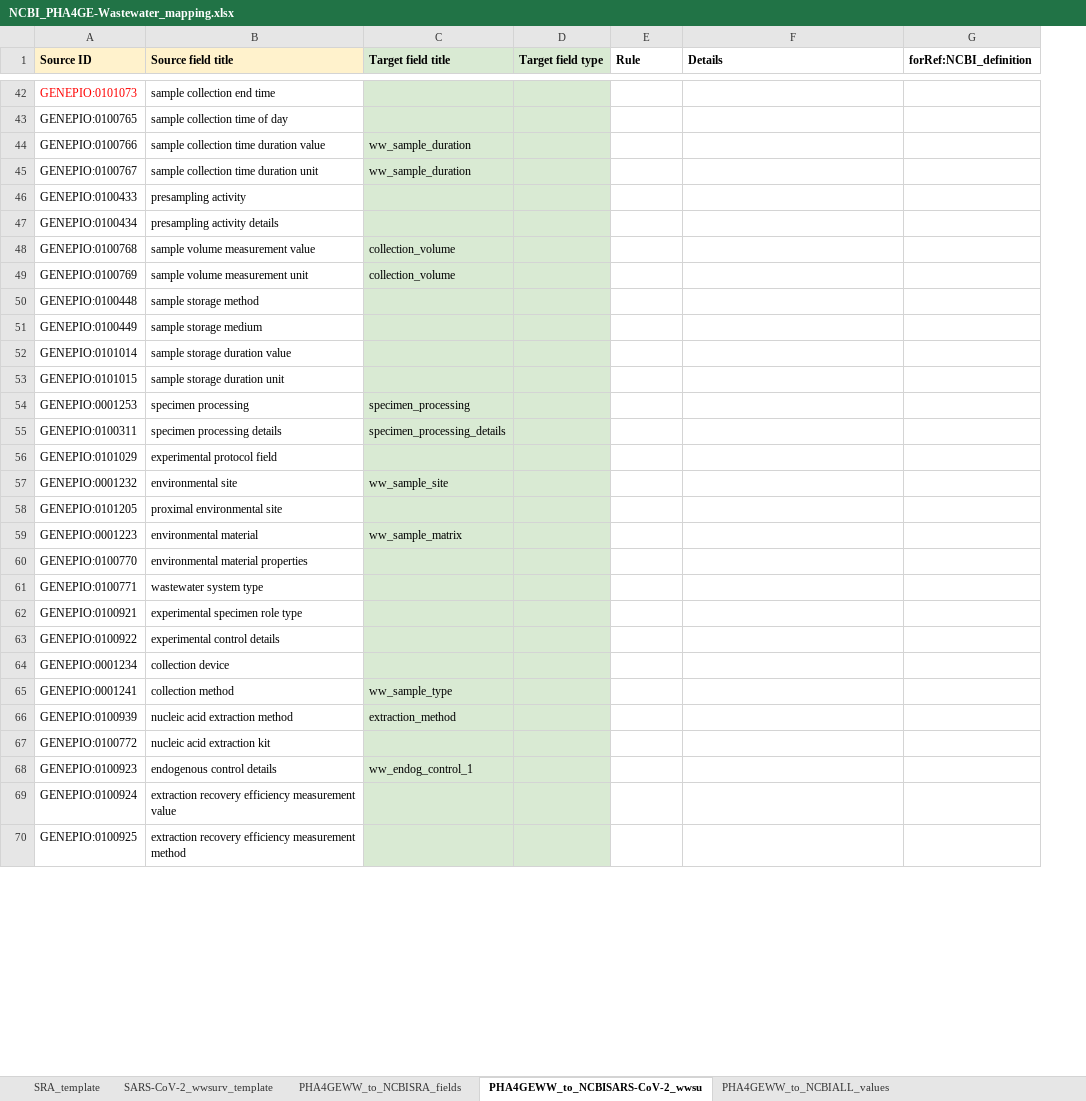
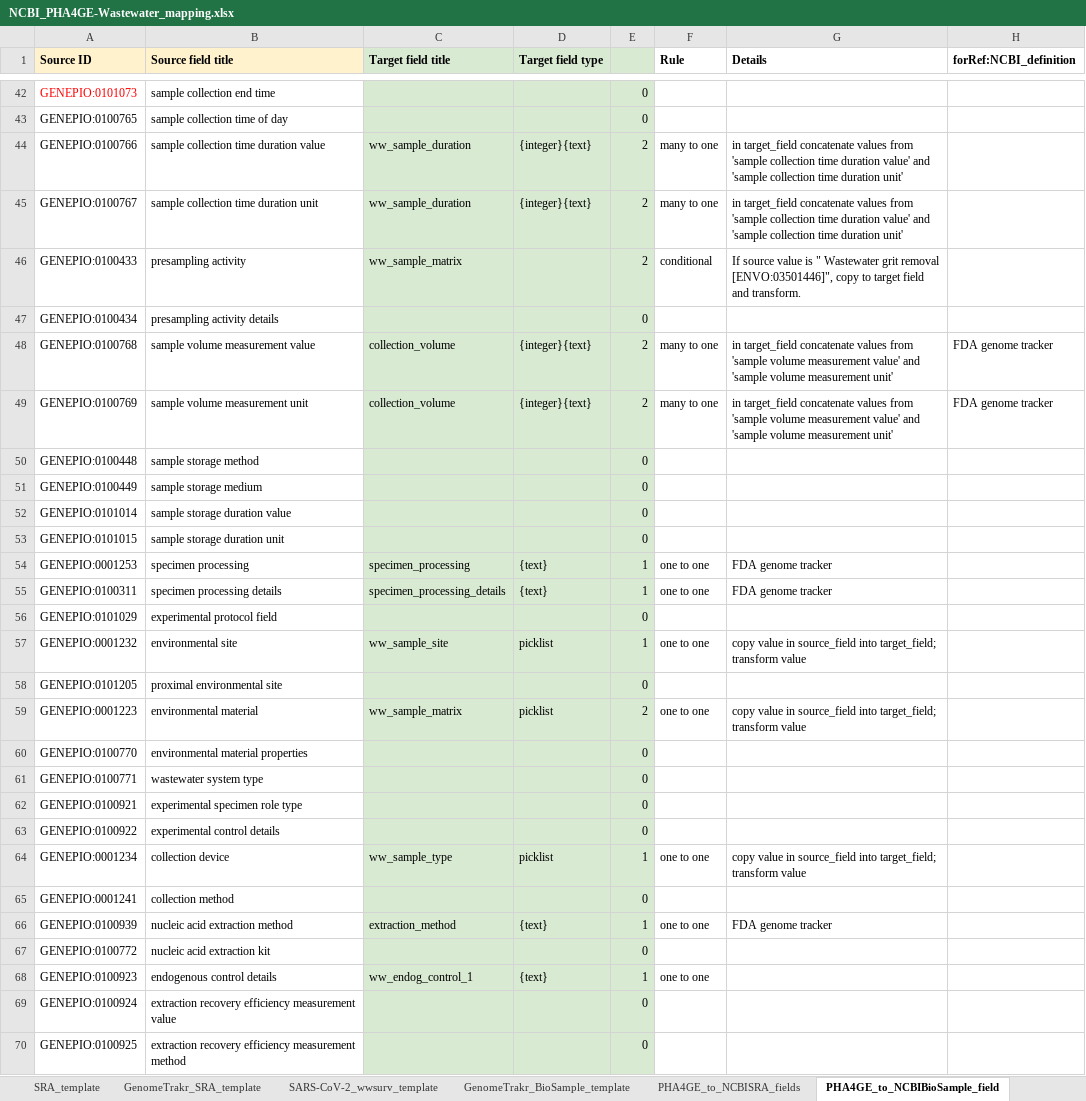
Before and after one commit to cidgoh/Wastewater_Contextual_Data_Specification, an Excel workbook: Mappings/NCBI_PHA4GE-Wastewater_mapping.xlsx, sheet PHA4GE_to_NCBIBioSample_field, drawn as a sheet; only a part is shown, gaps mark what is left out; values as stored, in another font and other column widths than the file's, no borders; conditional formats not drawn; addresses are those after the commit; the diff covers the shown part only; the diff names each change by its address in the sheet, - before the commit and + after, or states it on an @@ line.

Commit message:
Update NCBI_PHA4GE-Wastewater_mapping.xlsx

```diff
--- a/Mappings/NCBI_PHA4GE-Wastewater_mapping.xlsx (sheet PHA4GE_to_NCBIBioSample_field)
+++ b/Mappings/NCBI_PHA4GE-Wastewater_mapping.xlsx (sheet PHA4GE_to_NCBIBioSample_field)
-sheet tab: PHA4GEWW_to_NCBISRA_fields
+sheet tab: PHA4GE_to_NCBISRA_fields
-sheet tab: PHA4GEWW_to_NCBISARS-CoV-2_wwsu
+sheet tab: PHA4GE_to_NCBIBioSample_field
+sheet tab: GenomeTrakr_SRA_template
+sheet tab: GenomeTrakr_BioSample_template
+column E, rows 42-70: 0 | 0 | 2 | 2 | 2 | 0 | 2 | 2 | 0 | 0 | 0 | 0 | 1 | 1 | 0 | 1 | 0 | 2 | 0 | 0 | 0 | 0 | 1 | 0 | 1 | 0 | 1 | 0 | 0
-D44:D45 (Target field type): (empty)
+D44:D45 (Target field type): {integer}{text}
-F44:F45 (Rule): (empty)
+F44:F45 (Rule): many to one
-G44:G45 (Details): (empty)
+G44:G45 (Details): in target_field concatenate values from 'sample collection time duration value' and 'sample collection time duration unit'
-C46 (Target field title): (empty)
+C46 (Target field title): ww_sample_matrix
-F46 (Rule): (empty)
+F46 (Rule): conditional
-G46 (Details): (empty)
+G46 (Details): If source value is " Wastewater grit removal [ENVO:03501446]", copy to target field and transform.
-D48:D49 (Target field type): (empty)
+D48:D49 (Target field type): {integer}{text}
-F48:F49 (Rule): (empty)
+F48:F49 (Rule): many to one
-G48:G49 (Details): (empty)
+G48:G49 (Details): in target_field concatenate values from 'sample volume measurement value' and 'sample volume measurement unit'
-H48:H49 (forRef:NCBI_definition): (empty)
+H48:H49 (forRef:NCBI_definition): FDA genome tracker
-D54:D55 (Target field type): (empty)
+D54:D55 (Target field type): {text}
-F54:F55 (Rule): (empty)
+F54:F55 (Rule): one to one
-G54:G55 (Details): (empty)
+G54:G55 (Details): FDA genome tracker
-D57 (Target field type): (empty)
+D57 (Target field type): picklist
-F57 (Rule): (empty)
+F57 (Rule): one to one
-G57 (Details): (empty)
+G57 (Details): copy value in source_field into target_field; transform value
-D59 (Target field type): (empty)
+D59 (Target field type): picklist
-F59 (Rule): (empty)
+F59 (Rule): one to one
-G59 (Details): (empty)
+G59 (Details): copy value in source_field into target_field; transform value
-C64 (Target field title): (empty)
+C64 (Target field title): ww_sample_type
-D64 (Target field type): (empty)
+D64 (Target field type): picklist
-F64 (Rule): (empty)
+F64 (Rule): one to one
-G64 (Details): (empty)
+G64 (Details): copy value in source_field into target_field; transform value
-C65 (Target field title): ww_sample_type
+C65 (Target field title): (empty)
-D66 (Target field type): (empty)
+D66 (Target field type): {text}
-F66 (Rule): (empty)
+F66 (Rule): one to one
-G66 (Details): (empty)
+G66 (Details): FDA genome tracker
-D68 (Target field type): (empty)
+D68 (Target field type): {text}
-F68 (Rule): (empty)
+F68 (Rule): one to one
```
Also changed, not shown: 4 added rows, 6 removed rows and 71 edited cells elsewhere in this sheet, sheet PHA4GE_to_NCBISRA_fields, sheet SRA_template, sheet PHA4GEWW_to_NCBIALL_values, other sheet tabs.
